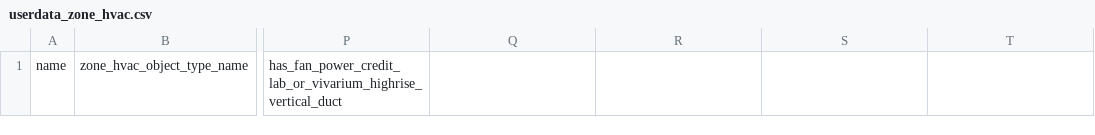
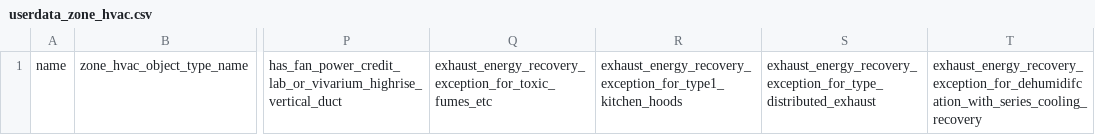
Before and after one commit to NREL/openstudio-standards, a CSV file: lib/openstudio-standards/standards/ashrae_90_1_prm/userdata_csv/userdata_zone_hvac.csv, drawn as a sheet; only a part is shown, gaps mark what is left out; the diff names each change by its address in the sheet, - before the commit and + after, or states it on an @@ line.

```diff
--- a/lib/openstudio-standards/standards/ashrae_90_1_prm/userdata_csv/userdata_zone_hvac.csv
+++ b/lib/openstudio-standards/standards/ashrae_90_1_prm/userdata_csv/userdata_zone_hvac.csv
-Q1: (empty)
+Q1: exhaust_energy_recovery_exception_for_toxic_fumes_etc
-R1: (empty)
+R1: exhaust_energy_recovery_exception_for_type1_kitchen_hoods
-S1: (empty)
+S1: exhaust_energy_recovery_exception_for_type_distributed_exhaust
-T1: (empty)
+T1: exhaust_energy_recovery_exception_for_dehumidifcation_with_series_cooling_recovery
```
Also changed, not shown: 10 other files.
